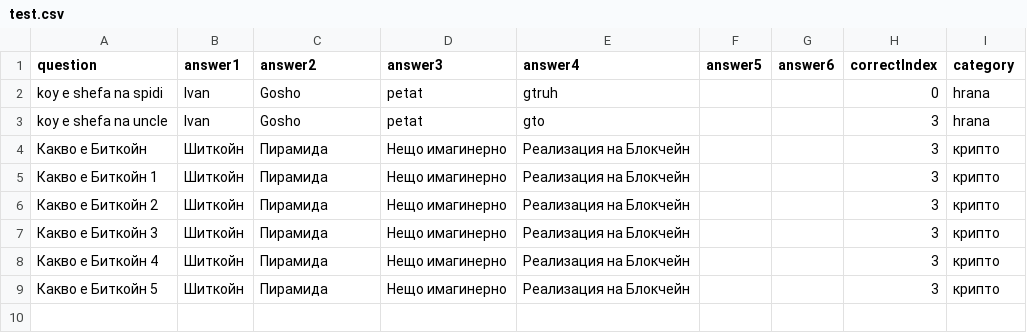
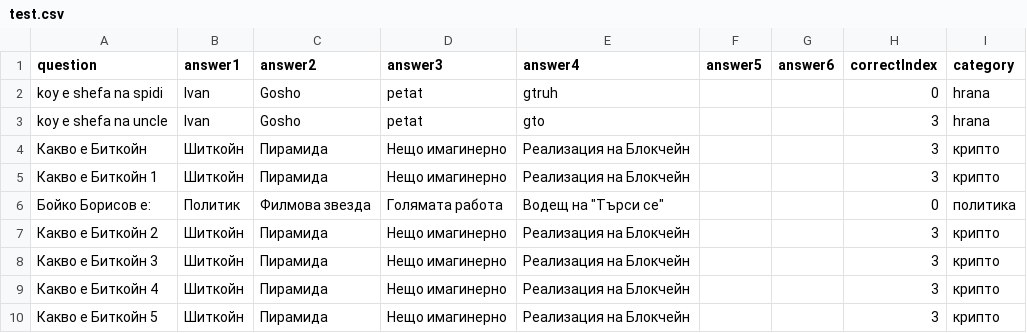
Before and after one commit to NikolayShivarov/Web_project_university, a CSV file: src/test.csv, drawn as a sheet.

Commit message:
some changes fixed refreshing when uploading tests

```diff
--- a/src/test.csv
+++ b/src/test.csv
@@ -5,2 +5,3 @@ koy e shefa na uncle,Ivan,Gosho,petat,gto,,,3,hrana
 Какво е Биткойн 1,Шиткойн,Пирамида,Нещо имагинерно,Реализация на Блокчейн,,,3,крипто
+Бойко Борисов е: ,Политик,Филмова звезда,Голямата работа,Водещ на "Търси се",,,0,политика
 Какво е Биткойн 2,Шиткойн,Пирамида,Нещо имагинерно,Реализация на Блокчейн,,,3,крипто
```
Also changed, not shown: 7 other files.
